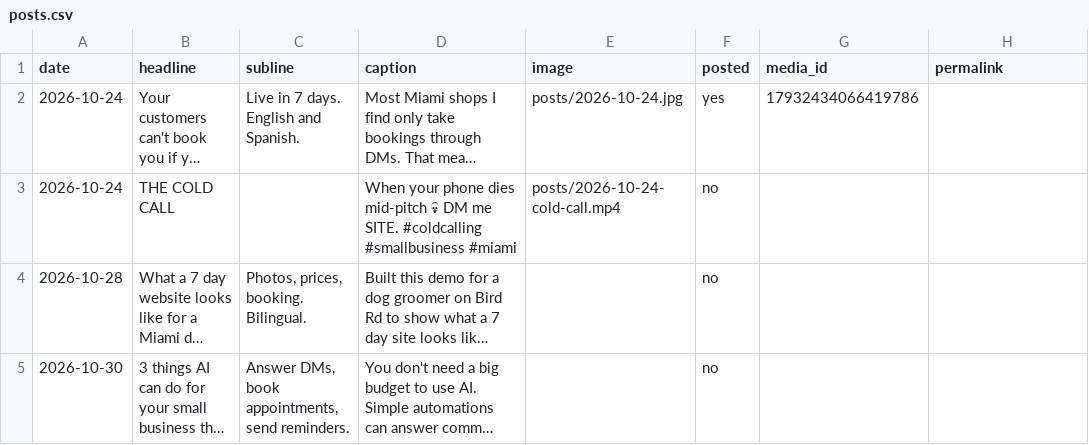
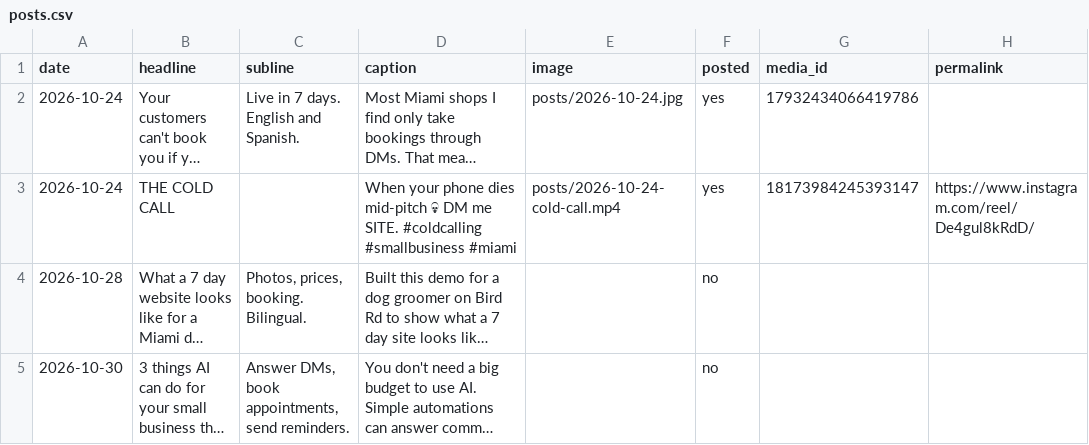
Before and after one commit to Alonbbar6/ig-autopost, a CSV file: posts.csv, drawn as a sheet; long unchanged cells end in …; the diff names each change by its address in the sheet, - before the commit and + after, or states it on an @@ line.

Commit message:
posted 2026-10-24

```diff
--- a/posts.csv
+++ b/posts.csv
-F3 (posted): no
+F3 (posted): yes
-G3 (media_id): (empty)
+G3 (media_id): 18173984245393147
-H3 (permalink): (empty)
+H3 (permalink): https://www.instagram.com/reel/De4gul8kRdD/
```
